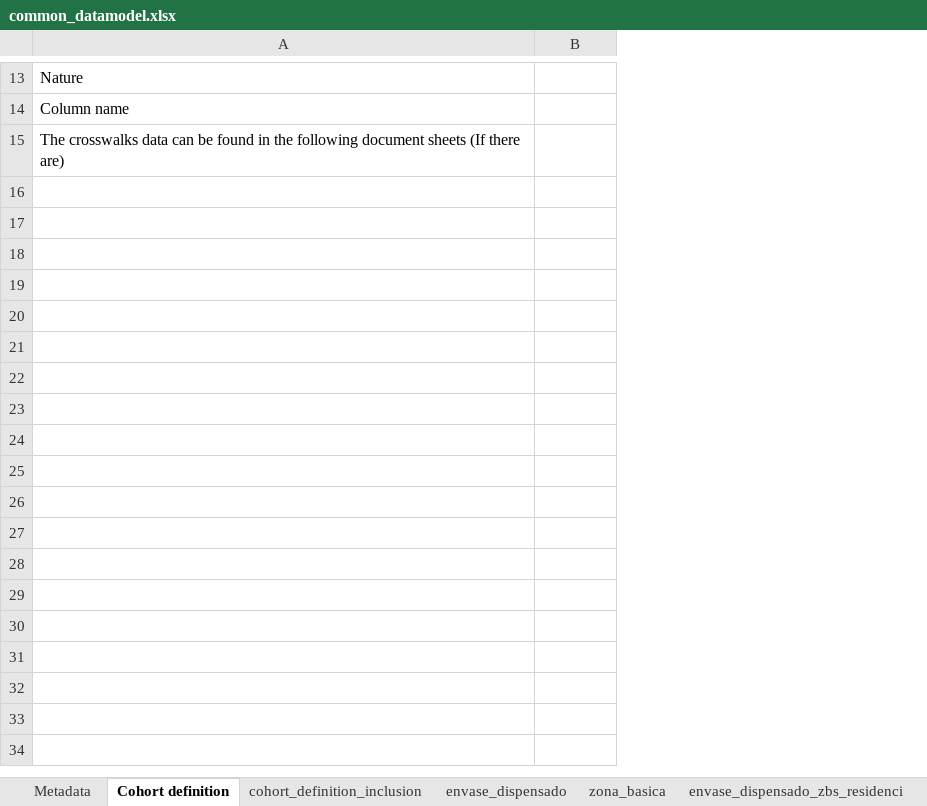
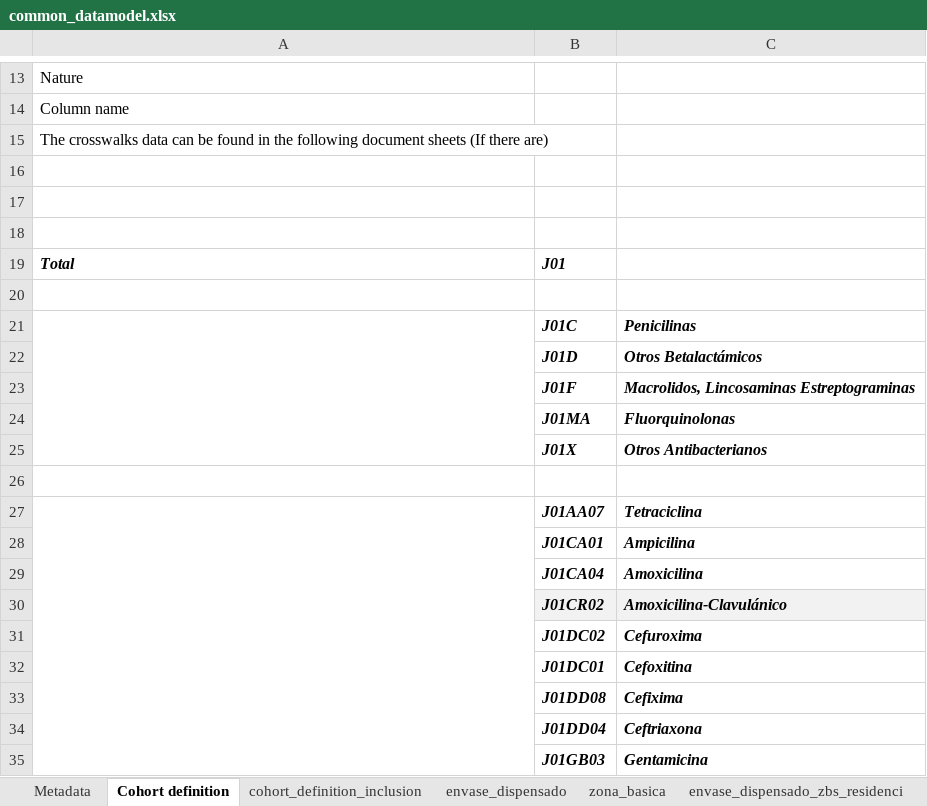
Before and after one commit to cienciadedatosysalud/atlas-farmacia, an Excel workbook: atlas_antibioticos/docs/CDM/common_datamodel.xlsx, sheet Cohort definition, drawn as a sheet; only a part is shown, gaps mark what is left out; values as stored, in another font and other column widths than the file's, no borders; the diff covers the shown part only; the diff names each change by its address in the sheet, - before the commit and + after, or states it on an @@ line.

```diff
--- a/atlas_antibioticos/docs/CDM/common_datamodel.xlsx (sheet Cohort definition)
+++ b/atlas_antibioticos/docs/CDM/common_datamodel.xlsx (sheet Cohort definition)
+column C, empty
+row 16: (empty)
+row 17: (empty)
+row 18: (empty)
+row 19: Total | J01
+row 20: (empty)
+row 21:  | J01C | Penicilinas
+row 22:  | J01D | Otros Betalactámicos
+row 23:  | J01F | Macrolidos, Lincosaminas Estreptograminas
+row 24:  | J01MA | Fluorquinolonas
+row 25:  | J01X | Otros Antibacterianos
+row 26: (empty)
+row 27:  | J01AA07 | Tetraciclina
+row 28:  | J01CA01 | Ampicilina
+row 29:  | J01CA04 | Amoxicilina
+row 30:  | J01CR02 | Amoxicilina-Clavulánico
+row 31:  | J01DC02 | Cefuroxima
+row 32:  | J01DC01 | Cefoxitina
+row 33:  | J01DD08 | Cefixima
+row 34:  | J01DD04 | Ceftriaxona
+row 35:  | J01GB03 | Gentamicina
```
Also changed, not shown: 12 added rows elsewhere in this sheet, sheet envase_dispensado_zbs_residenci, sheet zona_basica_zbs_residencia_cd, sheet Metadata, atlas_opioides/docs/CDM/common_datamodel.xlsx, 13 other files.
